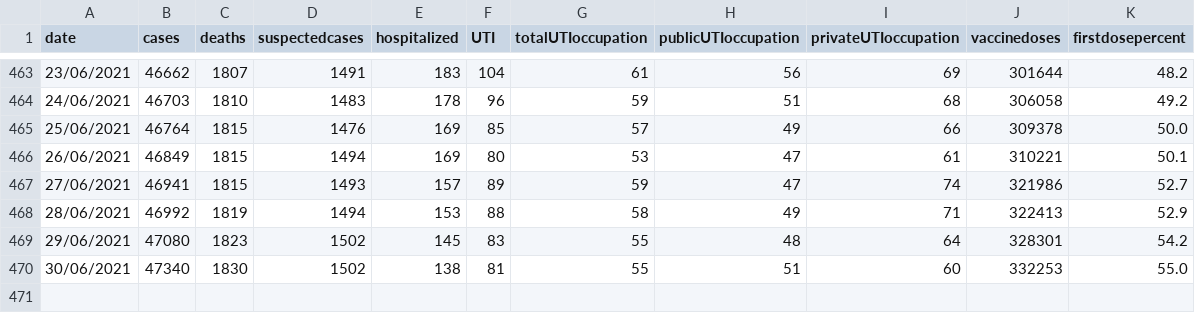
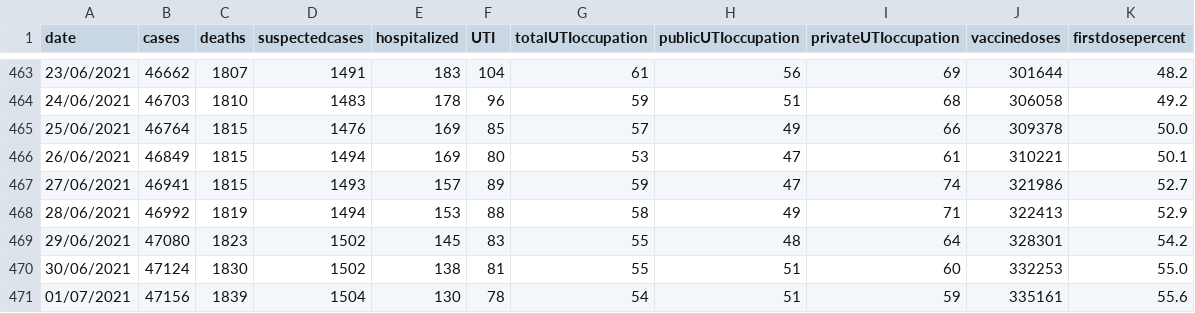
Before and after one commit to jmsvaz/covidsantos, a CSV file: data/data.csv, drawn as a sheet; only a part is shown, gaps mark what is left out.

Commit message:
updated data.csv and graphs for 2021-07-01

```diff
--- a/data/data.csv
+++ b/data/data.csv
@@ -469,2 +469,3 @@ date,cases,deaths,suspectedcases,hospitalized,UTI,totalUTIoccupation,publicUTIoc
 29/06/2021,47080,1823,1502,145,83,55,48,64,328301,54.2
-30/06/2021,47340,1830,1502,138,81,55,51,60,332253,55.0
+30/06/2021,47124,1830,1502,138,81,55,51,60,332253,55.0
+01/07/2021,47156,1839,1504,130,78,54,51,59,335161,55.6
```
Also changed, not shown: 10 other files.
